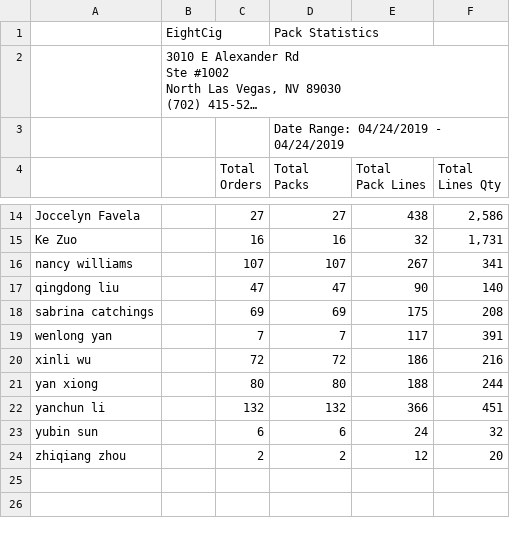
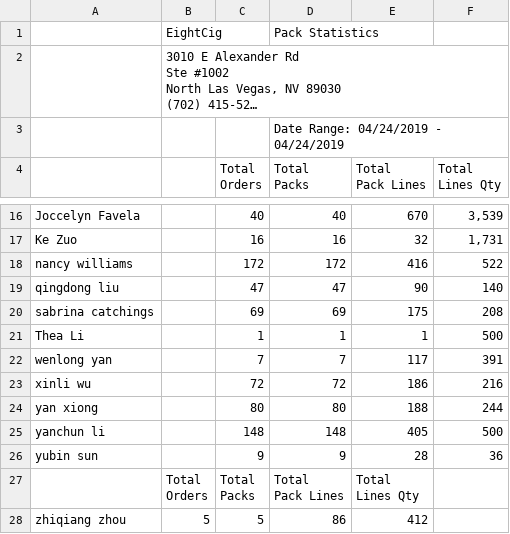
Before and after one commit to yoany-eightcig/dashboard-statistics, a CSV file: storage/pack_today.csv, drawn as a sheet; only a part is shown, gaps mark what is left out; long unchanged cells end in …; addresses are those after the commit; ↵ is a line break in a cell; the diff covers the shown part only; the diff names each change by its address in the sheet, - before the commit and + after, or states it on an @@ line.

```diff
--- a/storage/pack_today.csv
+++ b/storage/pack_today.csv
-C16 (Total Orders): 27
+C16 (Total Orders): 40
-D16 (Total Packs): 27
+D16 (Total Packs): 40
-E16 (Total Pack Lines): 438
+E16 (Total Pack Lines): 670
-F16 (Total Lines Qty): 2,586
+F16 (Total Lines Qty): 3,539
-C18 (Total Orders): 107
+C18 (Total Orders): 172
-D18 (Total Packs): 107
+D18 (Total Packs): 172
-E18 (Total Pack Lines): 267
+E18 (Total Pack Lines): 416
-F18 (Total Lines Qty): 341
+F18 (Total Lines Qty): 522
+row 21: Thea Li |  | 1 | 1 | 1 | 500
-C25 (Total Orders): 132
+C25 (Total Orders): 148
-D25 (Total Packs): 132
+D25 (Total Packs): 148
-E25 (Total Pack Lines): 366
+E25 (Total Pack Lines): 405
-F25 (Total Lines Qty): 451
+F25 (Total Lines Qty): 500
-C26 (Total Orders): 6
+C26 (Total Orders): 9
-D26 (Total Packs): 6
+D26 (Total Packs): 9
-E26 (Total Pack Lines): 24
+E26 (Total Pack Lines): 28
-F26 (Total Lines Qty): 32
+F26 (Total Lines Qty): 36
+row 27:  | Total ↵ Orders | Total ↵ Packs | Total ↵ Pack Lines | Total ↵ Lines Qty
-B28: (empty)
+B28: 5
-C28 (Total Orders): 2
+C28 (Total Orders): 5
-D28 (Total Packs): 2
+D28 (Total Packs): 86
-E28 (Total Pack Lines): 12
+E28 (Total Pack Lines): 412
-F28 (Total Lines Qty): 20
+F28 (Total Lines Qty): (empty)
```
Also changed, not shown: 2 added rows and 28 edited cells elsewhere in this file, 2 other files.
